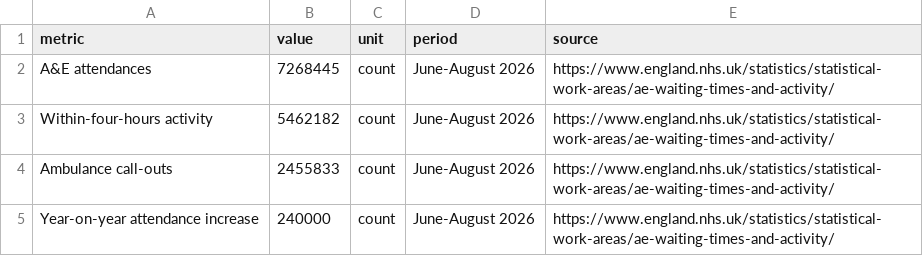
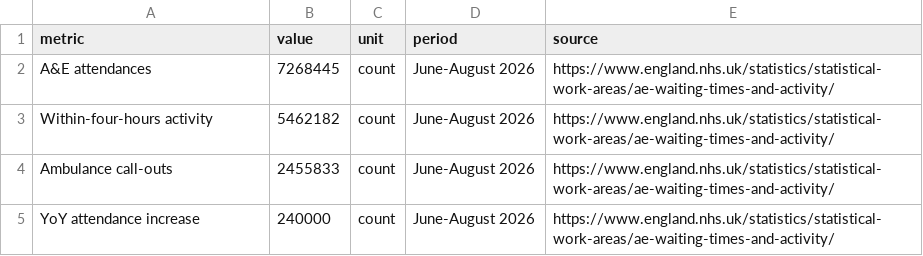
Before and after one commit to kushagra8403/real-data-analyst-portfolio, a CSV file: 04-nhs-ae-performance/data/analysis_ready.csv, drawn as a sheet.

Commit message:
Add real published analysis-ready data

```diff
--- a/04-nhs-ae-performance/data/analysis_ready.csv
+++ b/04-nhs-ae-performance/data/analysis_ready.csv
@@ -4,2 +4,2 @@ Within-four-hours activity,5462182,count,June-August 2026,https://www.england.nh
 Ambulance call-outs,2455833,count,June-August 2026,https://www.england.nhs.uk/statistics/statistical-work-areas/ae-waiting-times-and-activity/
-Year-on-year attendance increase,240000,count,June-August 2026,https://www.england.nhs.uk/statistics/statistical-work-areas/ae-waiting-times-and-activity/
+YoY attendance increase,240000,count,June-August 2026,https://www.england.nhs.uk/statistics/statistical-work-areas/ae-waiting-times-and-activity/
```
